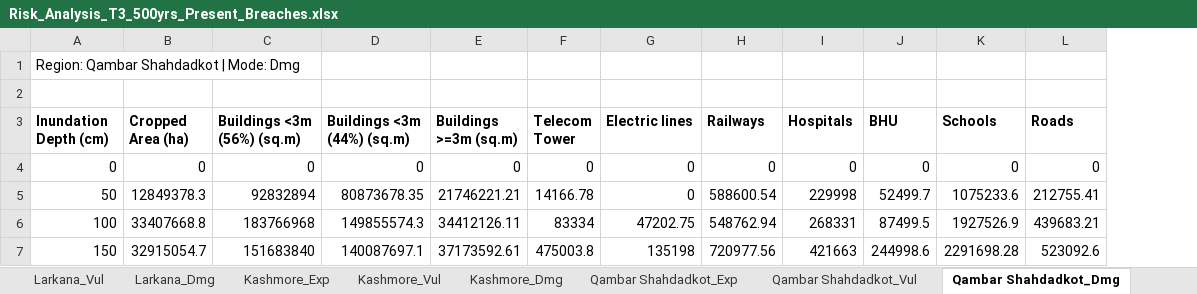
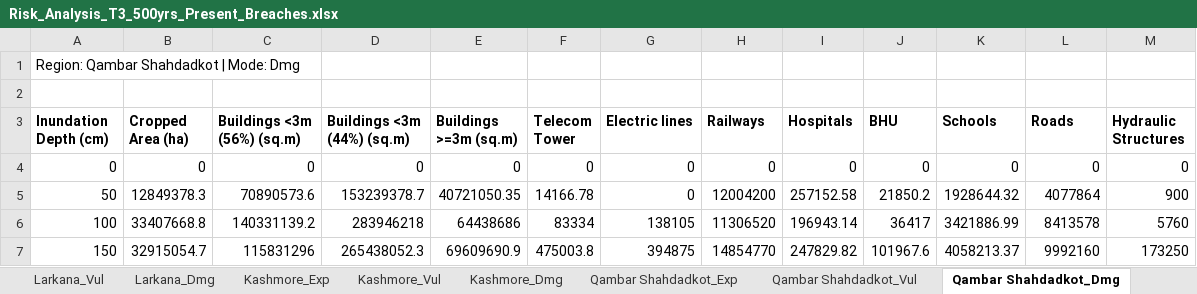
Before and after one commit to urabbani/floodrisk_sferp, an Excel workbook: risk/Risk_Analysis_T3_500yrs_Present_Breaches.xlsx, sheet Qambar Shahdadkot_Dmg, drawn as a sheet; only a part is shown; values as stored, in another font and other column widths than the file's, no borders; the diff covers the shown part only; the diff names each change by its address in the sheet, - before the commit and + after, or states it on an @@ line.

```diff
--- a/risk/Risk_Analysis_T3_500yrs_Present_Breaches.xlsx (sheet Qambar Shahdadkot_Dmg)
+++ b/risk/Risk_Analysis_T3_500yrs_Present_Breaches.xlsx (sheet Qambar Shahdadkot_Dmg)
+column M (Hydraulic Structures), rows 4-7: 0 | 900 | 5760 | 173250
-C5 (Buildings <3m (56%) (sq.m)): 92832894
+C5 (Buildings <3m (56%) (sq.m)): 70890573.6
-D5 (Buildings <3m (44%) (sq.m)): 80873678.35
+D5 (Buildings <3m (44%) (sq.m)): 153239378.7
-E5 (Buildings >=3m (sq.m)): 21746221.21
+E5 (Buildings >=3m (sq.m)): 40721050.35
-H5 (Railways): 588600.54
+H5 (Railways): 12004200
-I5 (Hospitals): 229998
+I5 (Hospitals): 257152.58
-J5 (BHU): 52499.7
+J5 (BHU): 21850.2
-K5 (Schools): 1075233.6
+K5 (Schools): 1928644.32
-L5 (Roads): 212755.41
+L5 (Roads): 4077864
-C6 (Buildings <3m (56%) (sq.m)): 183766968
+C6 (Buildings <3m (56%) (sq.m)): 140331139.2
-D6 (Buildings <3m (44%) (sq.m)): 149855574.3
+D6 (Buildings <3m (44%) (sq.m)): 283946218
-E6 (Buildings >=3m (sq.m)): 34412126.11
+E6 (Buildings >=3m (sq.m)): 64438686
-G6 (Electric lines): 47202.75
+G6 (Electric lines): 138105
-H6 (Railways): 548762.94
+H6 (Railways): 11306520
-I6 (Hospitals): 268331
+I6 (Hospitals): 196943.14
-J6 (BHU): 87499.5
+J6 (BHU): 36417
-K6 (Schools): 1927526.9
+K6 (Schools): 3421886.99
-L6 (Roads): 439683.21
+L6 (Roads): 8413578
-C7 (Buildings <3m (56%) (sq.m)): 151683840
+C7 (Buildings <3m (56%) (sq.m)): 115831296
-D7 (Buildings <3m (44%) (sq.m)): 140087697.1
+D7 (Buildings <3m (44%) (sq.m)): 265438052.3
-E7 (Buildings >=3m (sq.m)): 37173592.61
+E7 (Buildings >=3m (sq.m)): 69609690.9
-G7 (Electric lines): 135198
+G7 (Electric lines): 394875
-H7 (Railways): 720977.56
+H7 (Railways): 14854770
-I7 (Hospitals): 421663
+I7 (Hospitals): 247829.82
-J7 (BHU): 244998.6
+J7 (BHU): 101967.6
-K7 (Schools): 2291698.28
+K7 (Schools): 4058213.37
-L7 (Roads): 523092.6
+L7 (Roads): 9992160
```
Also changed, not shown: 109 edited cells elsewhere in this sheet, sheet TOTAL_Dmg, sheet Dadu_Dmg, sheet Jamshoro_Dmg, sheet Jacobabad_Dmg, sheet Larkana_Dmg, sheet Dadu_Vul, 17 more sheets, risk/Risk_Analysis_T3_500yrs_Future_Breaches.xlsx, risk/Risk_Analysis_T3_500yrs_Future_Perfect.xlsx, 48 other files.
